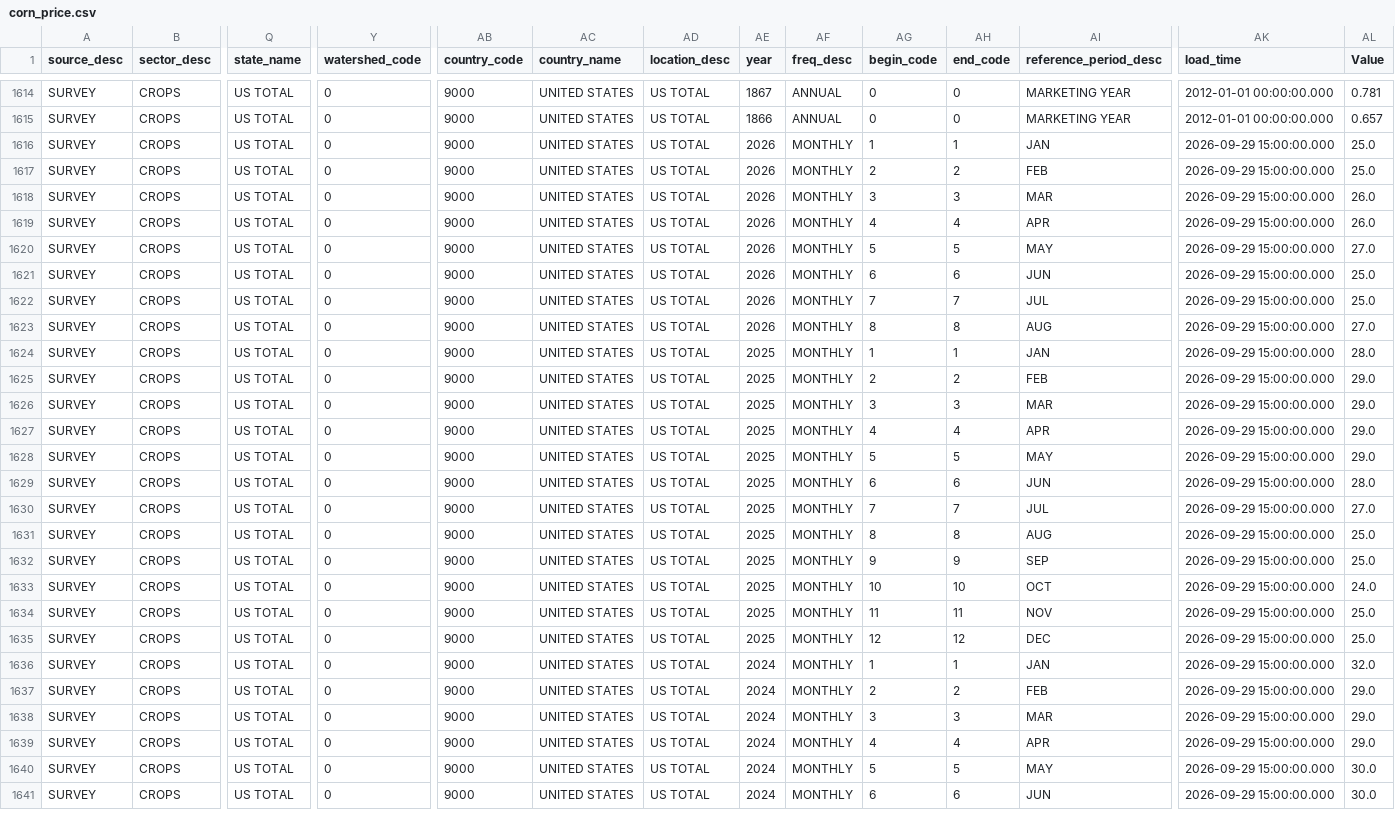
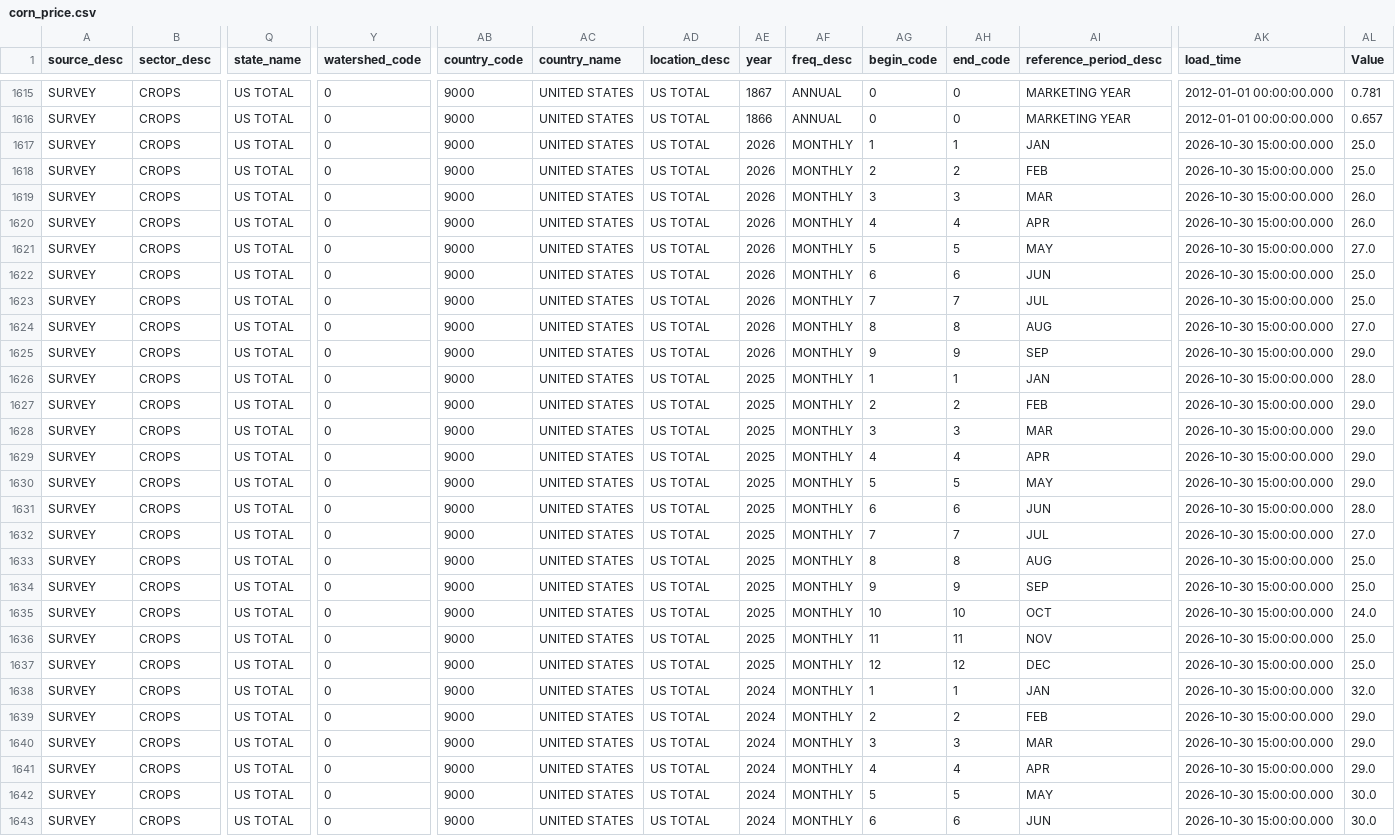
Before and after one commit to Chrisguo2000/global-agri-data-monitor, a CSV file: data/raw/corn_price.csv, drawn as a sheet; only a part is shown, gaps mark what is left out; addresses are those after the commit; rows hold the shown columns only; the diff covers the shown part only; the diff names each change by its address in the sheet, - before the commit and + after, or states it on an @@ line.

```diff
--- a/data/raw/corn_price.csv
+++ b/data/raw/corn_price.csv
-AK1617:AK1624 (load_time): 2026-09-29 15:00:00.000
+AK1617:AK1624 (load_time): 2026-10-30 15:00:00.000
+row 1625: SURVEY | CROPS | US TOTAL | 0 | 9000 | UNITED STATES | US TOTAL | 2026 | MONTHLY | 9 | 9 | SEP | 2026-10-30 15:00:00.000 | 29.0
-AK1626:AK1643 (load_time): 2026-09-29 15:00:00.000
+AK1626:AK1643 (load_time): 2026-10-30 15:00:00.000
```
Also changed, not shown: 1 added row and 22 edited cells elsewhere in this file, data/raw/chickens_price.csv, data/raw/eggs_price.csv, 10 other files.
